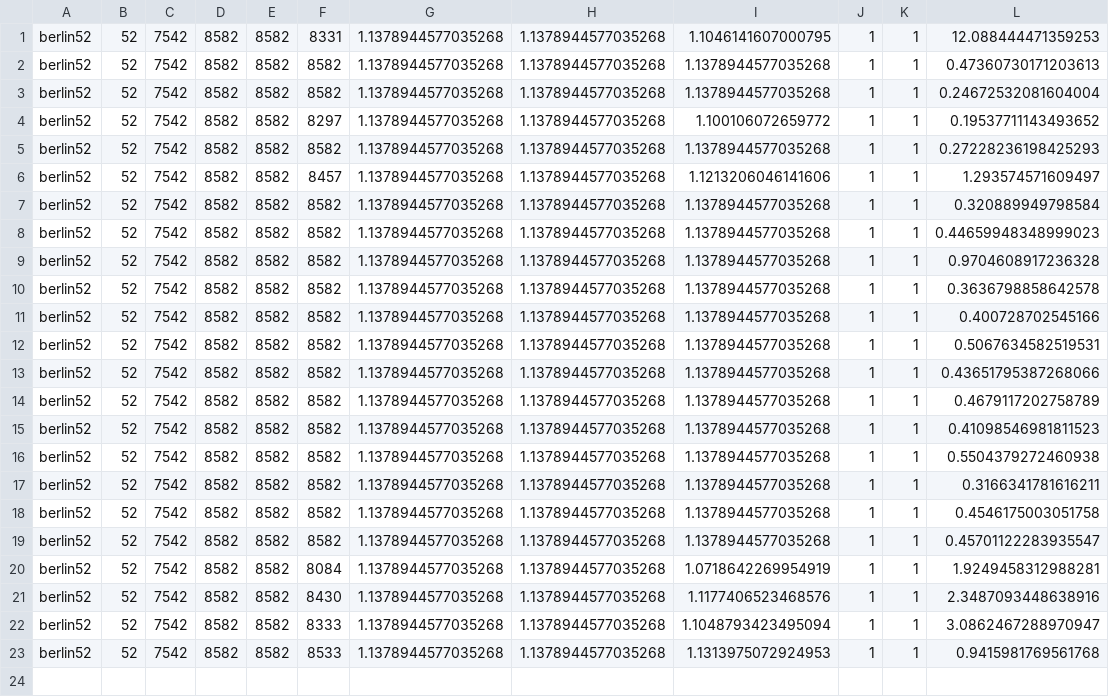
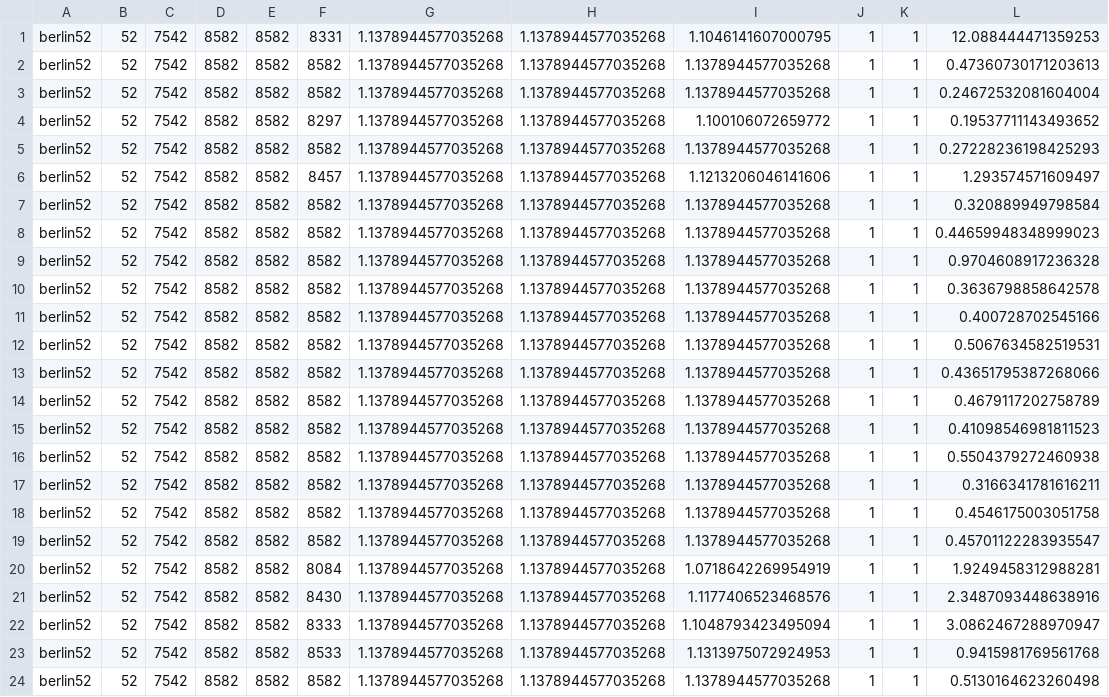
Before and after one commit to SumontaNandy/TSP, a CSV file: sa_results_berlin52.csv, drawn as a sheet.

```diff
--- a/sa_results_berlin52.csv
+++ b/sa_results_berlin52.csv
@@ -23 +23,2 @@ berlin52,52,7542,8582,8582,8333,1.1378944577035268,1.1378944577035268,1.10487934
 berlin52,52,7542,8582,8582,8533,1.1378944577035268,1.1378944577035268,1.1313975072924953,1,1,0.9415981769561768
+berlin52,52,7542,8582,8582,8582,1.1378944577035268,1.1378944577035268,1.1378944577035268,1,1,0.5130164623260498
```
Also changed, not shown: sa_results.csv, sa_results_k_1.csv, 6 other files.
